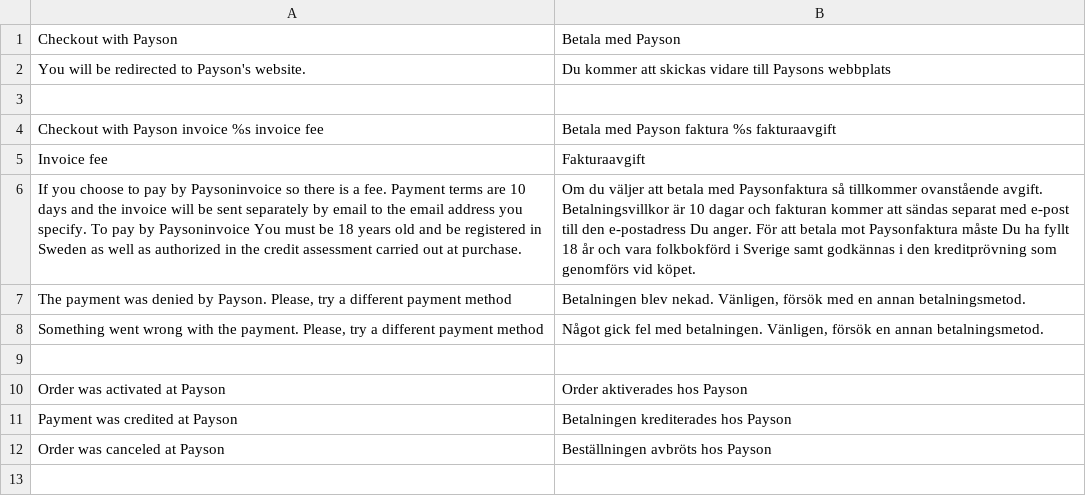
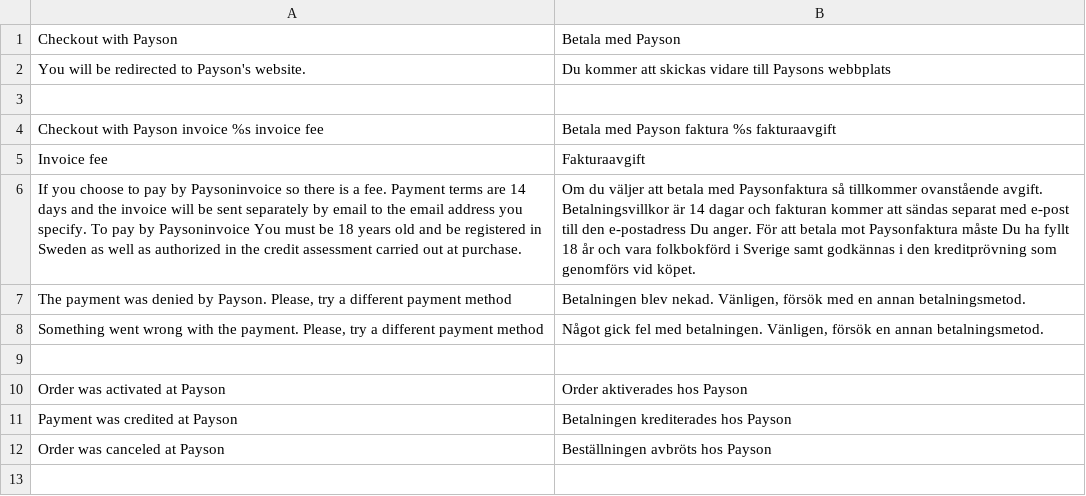
Before and after one commit to OpenMageModuleFostering/payson, a CSV file: app/locale/sv_SE/Payson_Payson.csv, drawn as a sheet; only a part is shown; the diff names each change by its address in the sheet, - before the commit and + after, or states it on an @@ line.

```diff
--- a/app/locale/sv_SE/Payson_Payson.csv
+++ b/app/locale/sv_SE/Payson_Payson.csv
-A6: …terms are 10 days and…
+A6: …terms are 14 days and…
-B6: …Betalningsvillkor är 10 dagar och…
+B6: …Betalningsvillkor är 14 dagar och…
```
Also changed, not shown: 7 other files.
